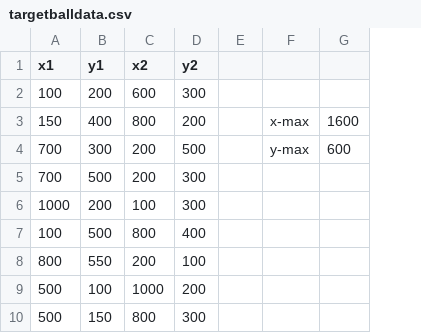
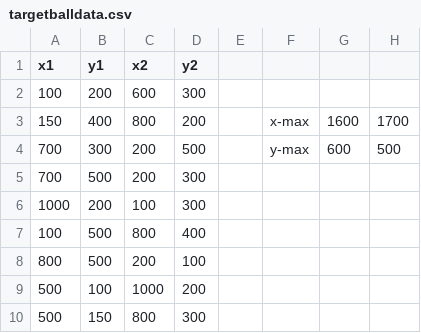
Before and after one commit to russellrd/TargetBall, a CSV file: targetballdata.csv, drawn as a sheet; the diff names each change by its address in the sheet, - before the commit and + after, or states it on an @@ line.

```diff
--- a/targetballdata.csv
+++ b/targetballdata.csv
+column H, rows 3-4: 1700 | 500
-B8 (y1): 550
+B8 (y1): 500
```
